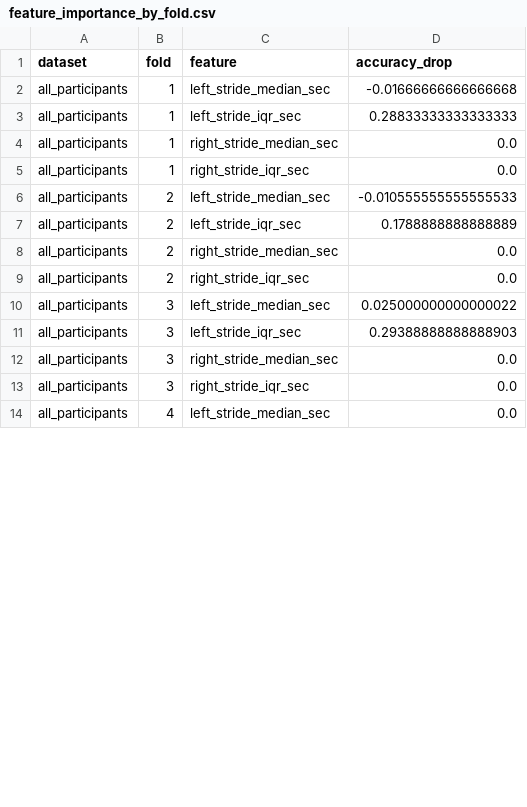
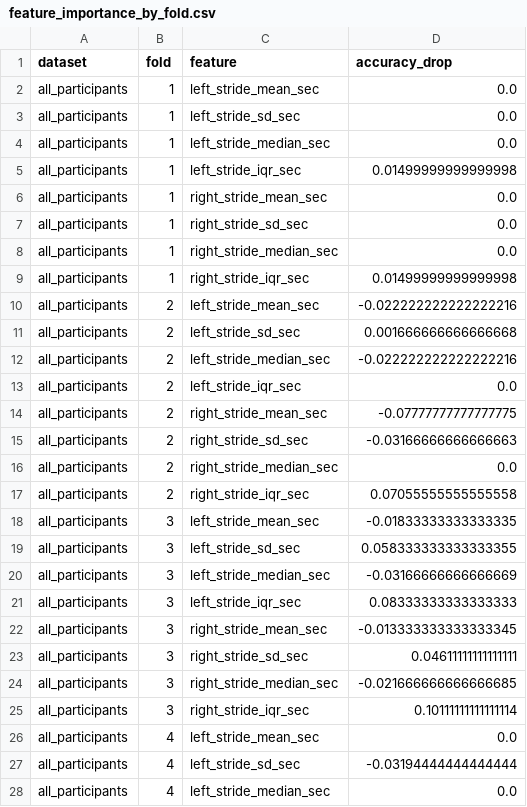
Before and after one commit to aryasyariendrarwork/GaitinNeurodegenerativeDisease, a CSV file: results/feature_importance_by_fold.csv, drawn as a sheet; only a part is shown; the diff covers the shown part only.

Commit message:
Add AUROC analysis and model evaluation results

```diff
--- a/results/feature_importance_by_fold.csv
+++ b/results/feature_importance_by_fold.csv
@@ -1,14 +1,28 @@
 dataset,fold,feature,accuracy_drop
-all_participants,1,left_stride_median_sec,-0.01666666666666668
-all_participants,1,left_stride_iqr_sec,0.28833333333333333
+all_participants,1,left_stride_mean_sec,0.0
+all_participants,1,left_stride_sd_sec,0.0
+all_participants,1,left_stride_median_sec,0.0
+all_participants,1,left_stride_iqr_sec,0.01499999999999998
+all_participants,1,right_stride_mean_sec,0.0
+all_participants,1,right_stride_sd_sec,0.0
 all_participants,1,right_stride_median_sec,0.0
-all_participants,1,right_stride_iqr_sec,0.0
-all_participants,2,left_stride_median_sec,-0.010555555555555533
-all_participants,2,left_stride_iqr_sec,0.1788888888888889
+all_participants,1,right_stride_iqr_sec,0.01499999999999998
+all_participants,2,left_stride_mean_sec,-0.022222222222222216
+all_participants,2,left_stride_sd_sec,0.001666666666666668
+all_participants,2,left_stride_median_sec,-0.022222222222222216
+all_participants,2,left_stride_iqr_sec,0.0
+all_participants,2,right_stride_mean_sec,-0.07777777777777775
+all_participants,2,right_stride_sd_sec,-0.03166666666666663
 all_participants,2,right_stride_median_sec,0.0
-all_participants,2,right_stride_iqr_sec,0.0
-all_participants,3,left_stride_median_sec,0.025000000000000022
-all_participants,3,left_stride_iqr_sec,0.29388888888888903
-all_participants,3,right_stride_median_sec,0.0
-all_participants,3,right_stride_iqr_sec,0.0
+all_participants,2,right_stride_iqr_sec,0.07055555555555558
+all_participants,3,left_stride_mean_sec,-0.01833333333333335
+all_participants,3,left_stride_sd_sec,0.058333333333333355
+all_participants,3,left_stride_median_sec,-0.03166666666666669
+all_participants,3,left_stride_iqr_sec,0.08333333333333333
+all_participants,3,right_stride_mean_sec,-0.013333333333333345
+all_participants,3,right_stride_sd_sec,0.04611111111111111
+all_participants,3,right_stride_median_sec,-0.021666666666666685
+all_participants,3,right_stride_iqr_sec,0.10111111111111114
+all_participants,4,left_stride_mean_sec,0.0
+all_participants,4,left_stride_sd_sec,-0.03194444444444444
 all_participants,4,left_stride_median_sec,0.0
```
Also changed, not shown: 26 added rows and 25 edited cells elsewhere in this file, results/all_participants_predictions.csv, results/feature_importance_summary.csv, 11 other files.
